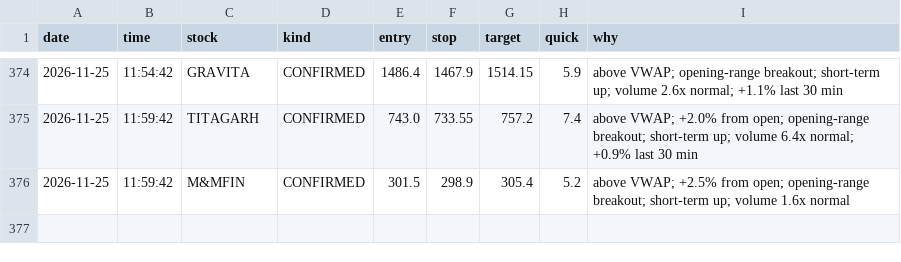
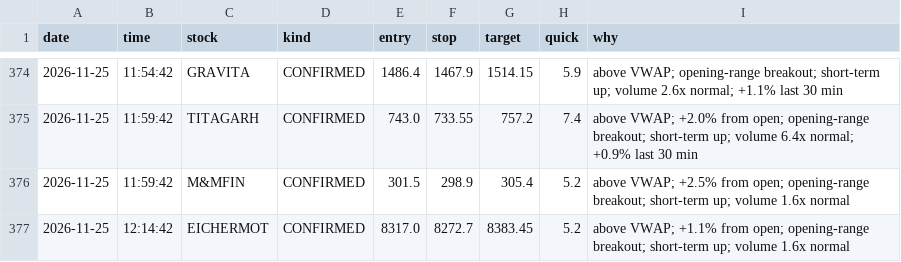
Before and after one commit to Basha17/mystock, a CSV file: alert_log.csv, drawn as a sheet; only a part is shown, gaps mark what is left out; the diff names each change by its address in the sheet, - before the commit and + after, or states it on an @@ line.

Commit message:
Update alert log

```diff
--- a/alert_log.csv
+++ b/alert_log.csv
+row 377: 2026-11-25 | 12:14:42 | EICHERMOT | CONFIRMED | 8317.0 | 8272.7 | 8383.45 | 5.2 | above VWAP; +1.1% from open; opening-range breakout; short-term up; volume 1.6x normal
```
